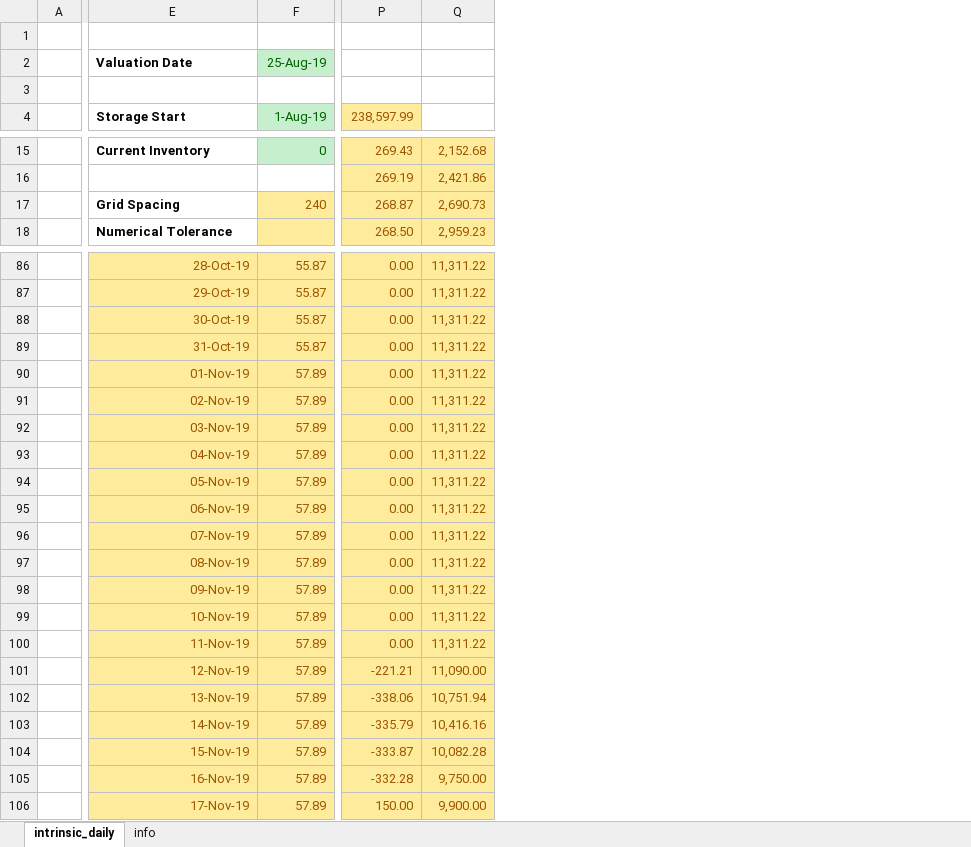
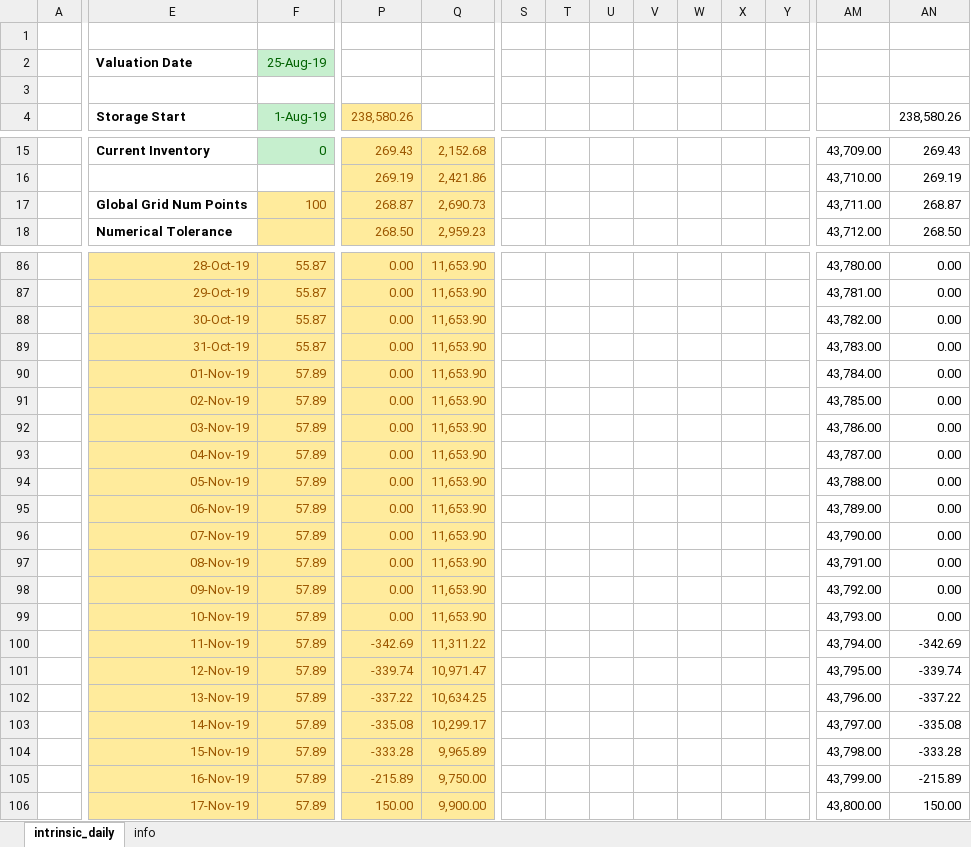
Before and after one commit to rabwent11/storage, an Excel workbook: samples/excel/storage_samples.xlsx, sheet intrinsic_daily, drawn as a sheet; only a part is shown, gaps mark what is left out; values as stored, in another font and other column widths than the file's, no borders; charts and pictures not drawn; the diff covers the shown part only; the diff names each change by its address in the sheet, - before the commit and + after, or states it on an @@ line.

Commit message:
Added extension method to intrinsic valuation to set grid spacing based on global inventory range.

```diff
--- a/samples/excel/storage_samples.xlsx (sheet intrinsic_daily)
+++ b/samples/excel/storage_samples.xlsx (sheet intrinsic_daily)
+column S, empty
+column T, empty
+column U, empty
+column V, empty
+column W, empty
+column X, empty
+column Y, empty
+column AM, rows 15-18: 43,709.00 | 43,710.00 | 43,711.00 | 43,712.00; rows 86-106: 43,780.00 | 43,781.00 | 43,782.00 | 43,783.00 | 43,784.00 | 43,785.00 | 43,786.00 | 43,787.00 | 43,788.00 | 43,789.00 | 43,790.00 | 43,791.00 | 43,792.00 | 43,793.00 | 43,794.00 | 43,795.00 | 43,796.00 | 43,797.00 | 43,798.00 | 43,799.00 | 43,800.00
+column AN (238,580.26), rows 15-18: 269.43 | 269.19 | 268.87 | 268.50; rows 86-106: 0.00 | 0.00 | 0.00 | 0.00 | 0.00 | 0.00 | 0.00 | 0.00 | 0.00 | 0.00 | 0.00 | 0.00 | 0.00 | 0.00 | -342.69 | -339.74 | -337.22 | -335.08 | -333.28 | -215.89 | 150.00
-P4: 238,597.99
+P4: 238,580.26
-E17 (Storage Start): Grid Spacing
+E17 (Storage Start): Global Grid Num Points
-F17 (1-Aug-19): 240
+F17 (1-Aug-19): 100
-Q86:Q99: 11,311.22
+Q86:Q99: 11,653.90
-P100 (238,580.26): 0.00
+P100 (238,580.26): -342.69
-P101 (238,580.26): -221.21
+P101 (238,580.26): -339.74
-Q101: 11,090.00
+Q101: 10,971.47
-P102 (238,580.26): -338.06
+P102 (238,580.26): -337.22
-Q102: 10,751.94
+Q102: 10,634.25
-P103 (238,580.26): -335.79
+P103 (238,580.26): -335.08
-Q103: 10,416.16
+Q103: 10,299.17
-P104 (238,580.26): -333.87
+P104 (238,580.26): -333.28
-Q104: 10,082.28
+Q104: 9,965.89
-P105 (238,580.26): -332.28
+P105 (238,580.26): -215.89
```
Also changed, not shown: 13 added columns and 92 edited cells elsewhere in this sheet, charts or pictures, 3 other files.
